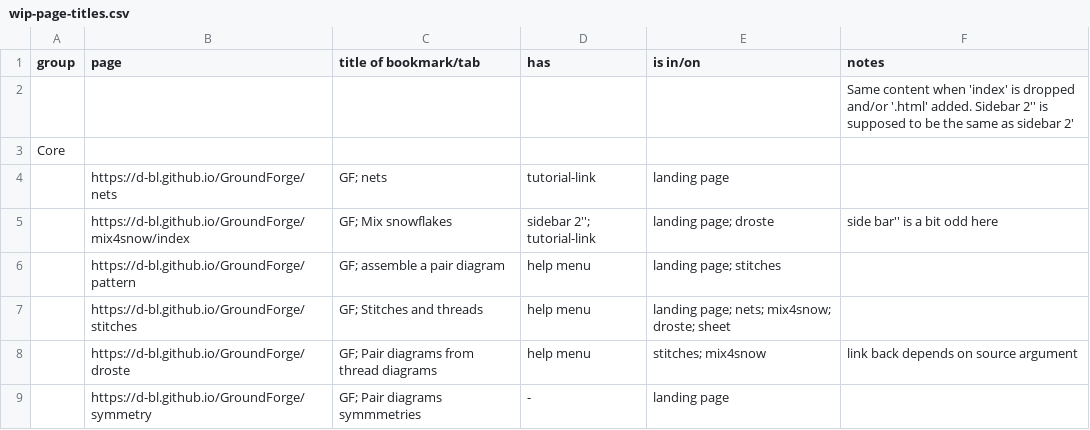
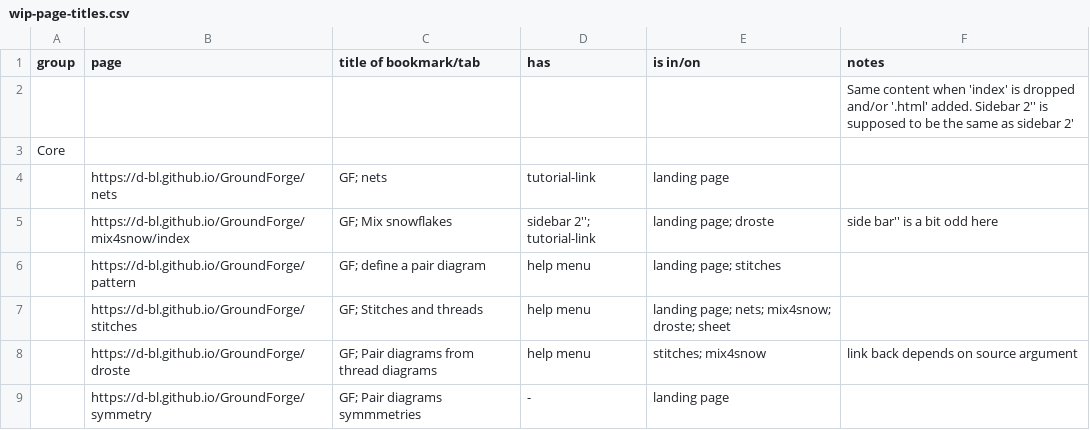
Before and after one commit to d-bl/GroundForge-help, a CSV file: wip-page-titles.csv, drawn as a sheet; only a part is shown.

Commit message:
Canabalize page reversed engineering (#18)
* replace "assemble" with "define"
* repair links
* delete moved images
* consistent menu with capitals
* replaced file template.svg
* adjusted menu

```diff
--- a/wip-page-titles.csv
+++ b/wip-page-titles.csv
@@ -5,3 +5,3 @@ Core,,,,,
 ,https://d-bl.github.io/GroundForge/mix4snow/index,GF; Mix snowflakes,sidebar 2''; tutorial-link,landing page; droste,side bar'' is a bit odd here
-,https://d-bl.github.io/GroundForge/pattern,GF; assemble a pair diagram,help menu,landing page; stitches,
+,https://d-bl.github.io/GroundForge/pattern,GF; define a pair diagram,help menu,landing page; stitches,
 ,https://d-bl.github.io/GroundForge/stitches,GF; Stitches and threads,help menu,landing page; nets; mix4snow; droste; sheet,
```
Also changed, not shown: 11 other files.
